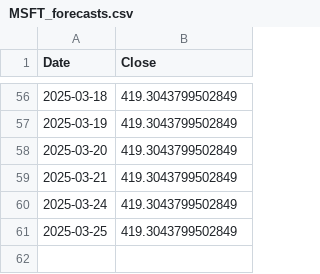
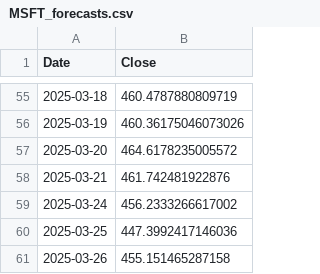
Before and after one commit to R-Vel/ML_Lab3, a CSV file: MSFT_forecasts.csv, drawn as a sheet; only a part is shown, gaps mark what is left out; the diff covers the shown part only.

```diff
--- a/MSFT_forecasts.csv
+++ b/MSFT_forecasts.csv
@@ -56,6 +55,7 @@ Date,Close
-2025-03-18,419.3043799502849
-2025-03-19,419.3043799502849
-2025-03-20,419.3043799502849
-2025-03-21,419.3043799502849
-2025-03-24,419.3043799502849
-2025-03-25,419.3043799502849
+2025-03-18,460.4787880809719
+2025-03-19,460.36175046073026
+2025-03-20,464.6178235005572
+2025-03-21,461.742481922876
+2025-03-24,456.2333266617002
+2025-03-25,447.3992417146036
+2025-03-26,455.151465287158
```
Also changed, not shown: 1 removed row and 53 edited cells elsewhere in this file, AAPL_forecasts.csv, AAPL_historical.csv, 3 other files.
